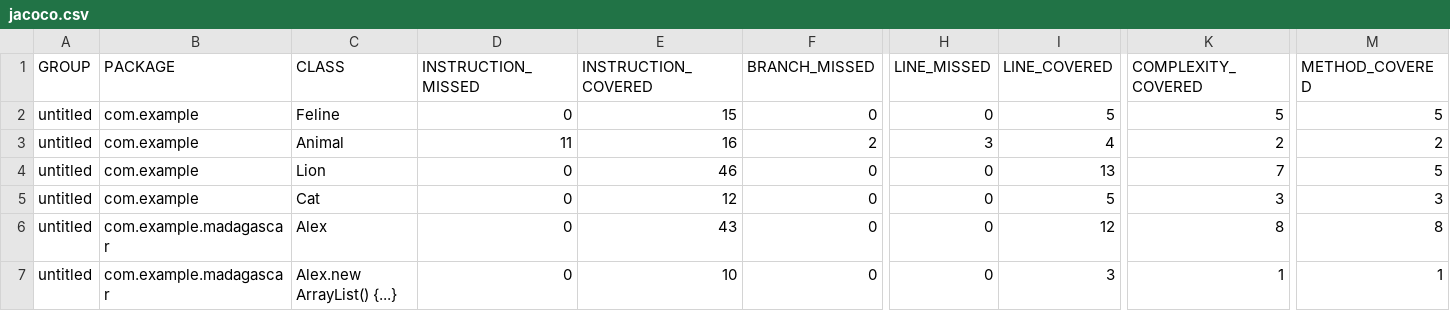
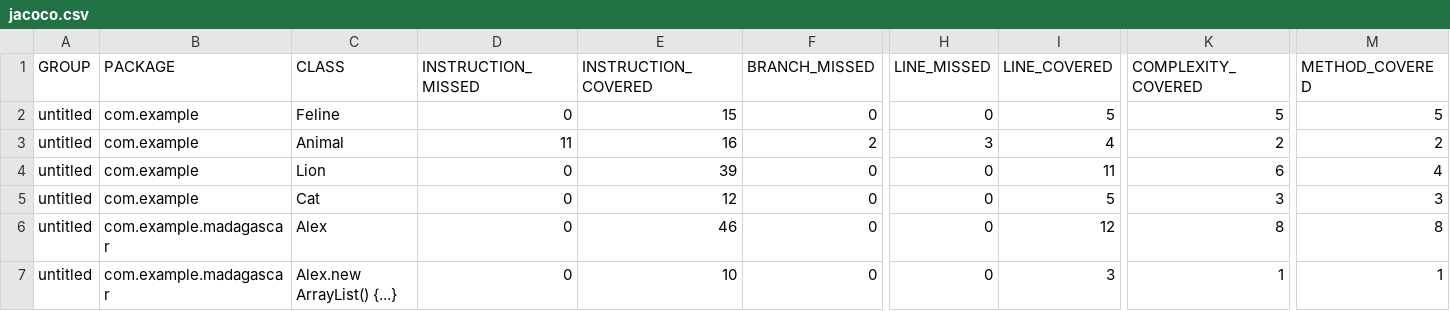
Before and after one commit to kturchina/qa_java, a CSV file: target/jacoco/jacoco.csv, drawn as a sheet; only a part is shown, gaps mark what is left out; the diff names each change by its address in the sheet, - before the commit and + after, or states it on an @@ line.

```diff
--- a/target/jacoco/jacoco.csv
+++ b/target/jacoco/jacoco.csv
-E4 (INSTRUCTION_COVERED): 46
+E4 (INSTRUCTION_COVERED): 39
-I4 (LINE_COVERED): 13
+I4 (LINE_COVERED): 11
-K4 (COMPLEXITY_COVERED): 7
+K4 (COMPLEXITY_COVERED): 6
-M4 (METHOD_COVERED): 5
+M4 (METHOD_COVERED): 4
-E6 (INSTRUCTION_COVERED): 43
+E6 (INSTRUCTION_COVERED): 46
```
Also changed, not shown: 19 other files.
